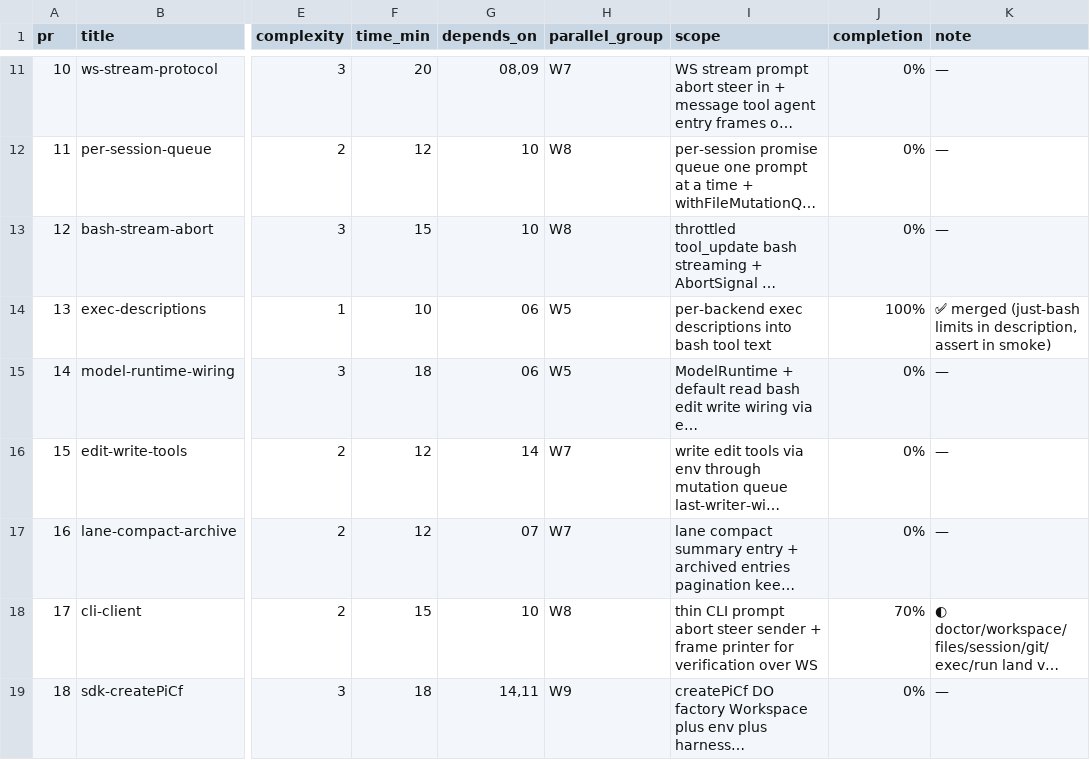
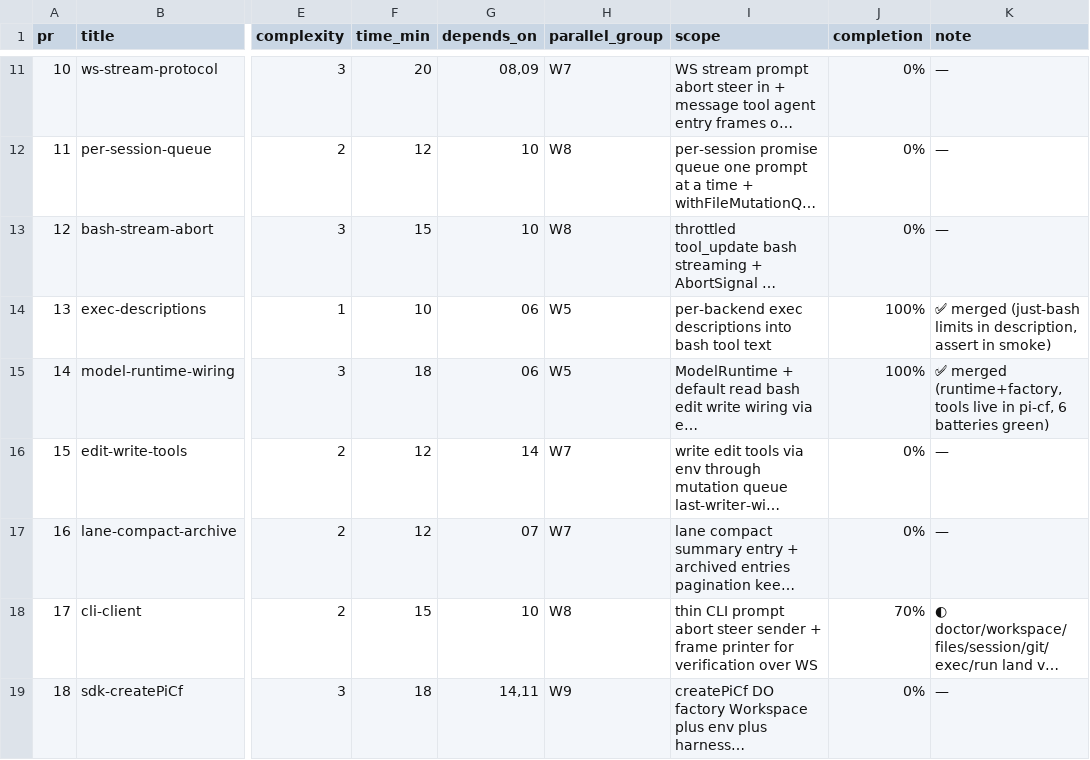
Before and after one commit to keyurbodar/pi-do, a TSV file: pr.tsv, drawn as a sheet; only a part is shown, gaps mark what is left out; long unchanged cells end in …; the diff names each change by its address in the sheet, - before the commit and + after, or states it on an @@ line.

Commit message:
status: 14 merged at 100%

```diff
--- a/pr.tsv
+++ b/pr.tsv
-J15 (completion): 0%
+J15 (completion): 100%
-K15 (note): —
+K15 (note): ✅ merged (runtime+factory, tools live in pi-cf, 6 batteries green)
```
Also changed, not shown: 1 other file.
